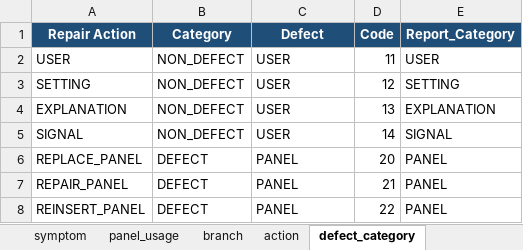
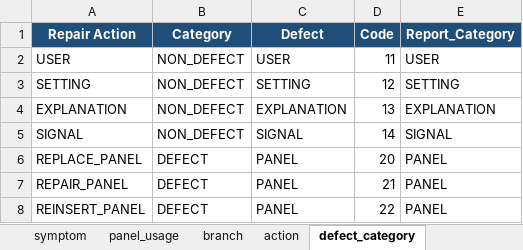
Before and after one commit to arisafaribinridwan/tool-fcost, an Excel workbook: masters/master_table.xlsx, sheet defect_category, drawn as a sheet; only a part is shown; values as stored, in another font and other column widths than the file's, no borders; table styles not drawn; the diff names each change by its address in the sheet, - before the commit and + after, or states it on an @@ line.

```diff
--- a/masters/master_table.xlsx (sheet defect_category)
+++ b/masters/master_table.xlsx (sheet defect_category)
-C3 (Defect): USER
+C3 (Defect): SETTING
-C4 (Defect): USER
+C4 (Defect): EXPLANATION
-C5 (Defect): USER
+C5 (Defect): SIGNAL
```
Also changed, not shown: sheet part_list, sheet action, sheet factory, sheet symptom, other sheet tabs, 4 other files.
